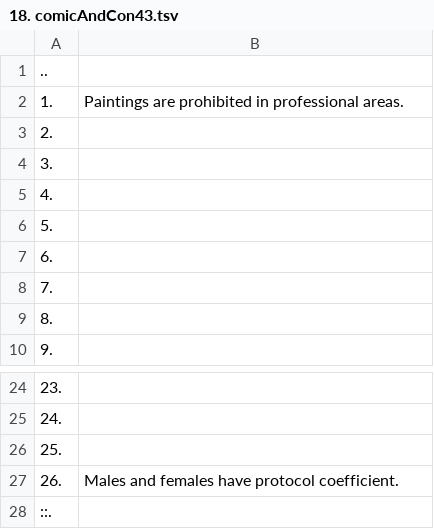
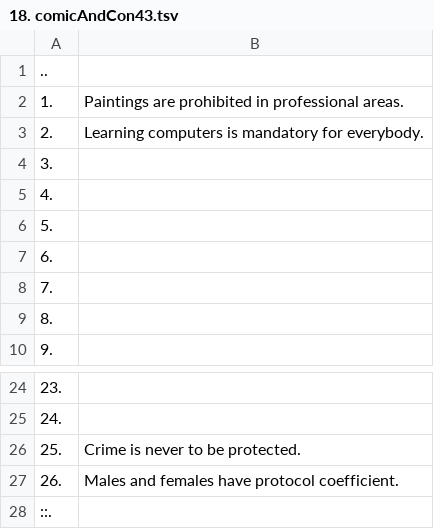
Before and after one commit to openroot/onlyIf31, a TSV file: 1. longVariable47/18. comicAndCon43/18. comicAndCon43.tsv, drawn as a sheet; only a part is shown, gaps mark what is left out.

Commit message:
update

```diff
--- a/1. longVariable47/18. comicAndCon43/18. comicAndCon43.tsv
+++ b/1. longVariable47/18. comicAndCon43/18. comicAndCon43.tsv
@@ -2,3 +2,3 @@
 1.	Paintings are prohibited in professional areas.
-2.	
+2.	Learning computers is mandatory for everybody.
 3.	
@@ -25,3 +25,3 @@
 24.	
-25.	
+25.	Crime is never to be protected.
 26.	Males and females have protocol coefficient.
```
